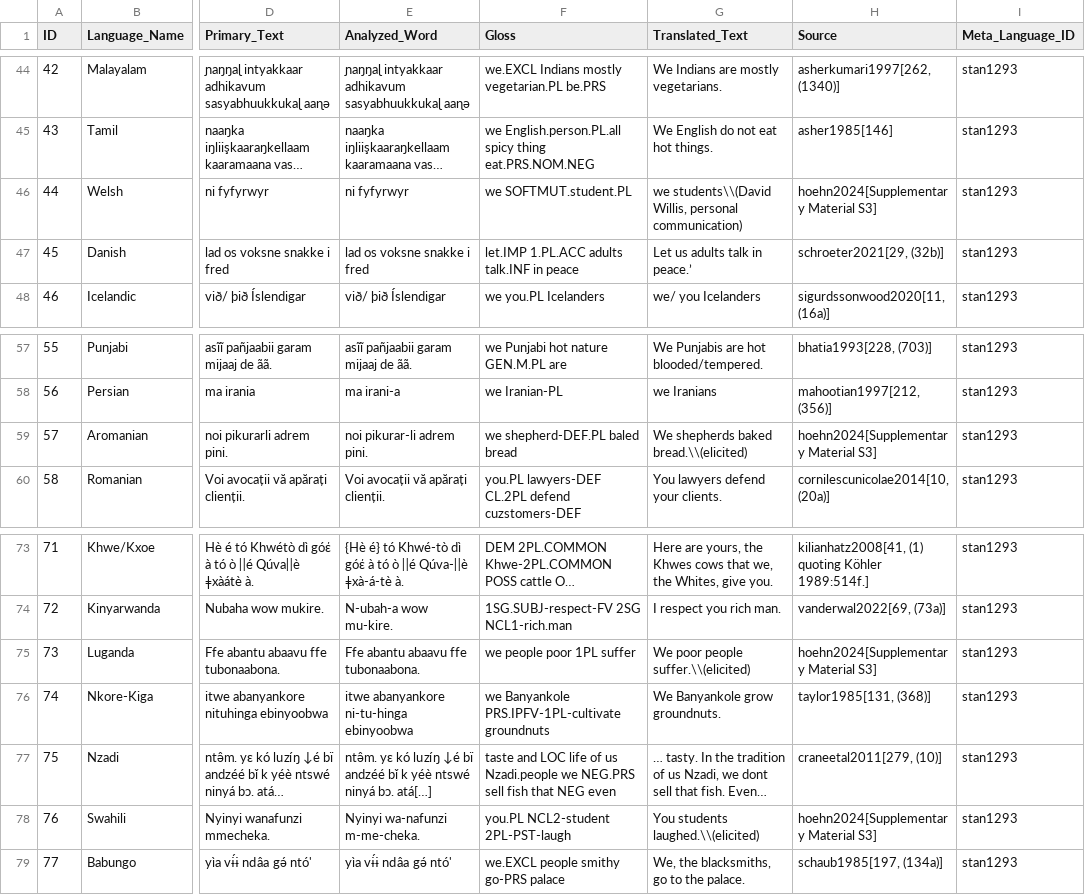
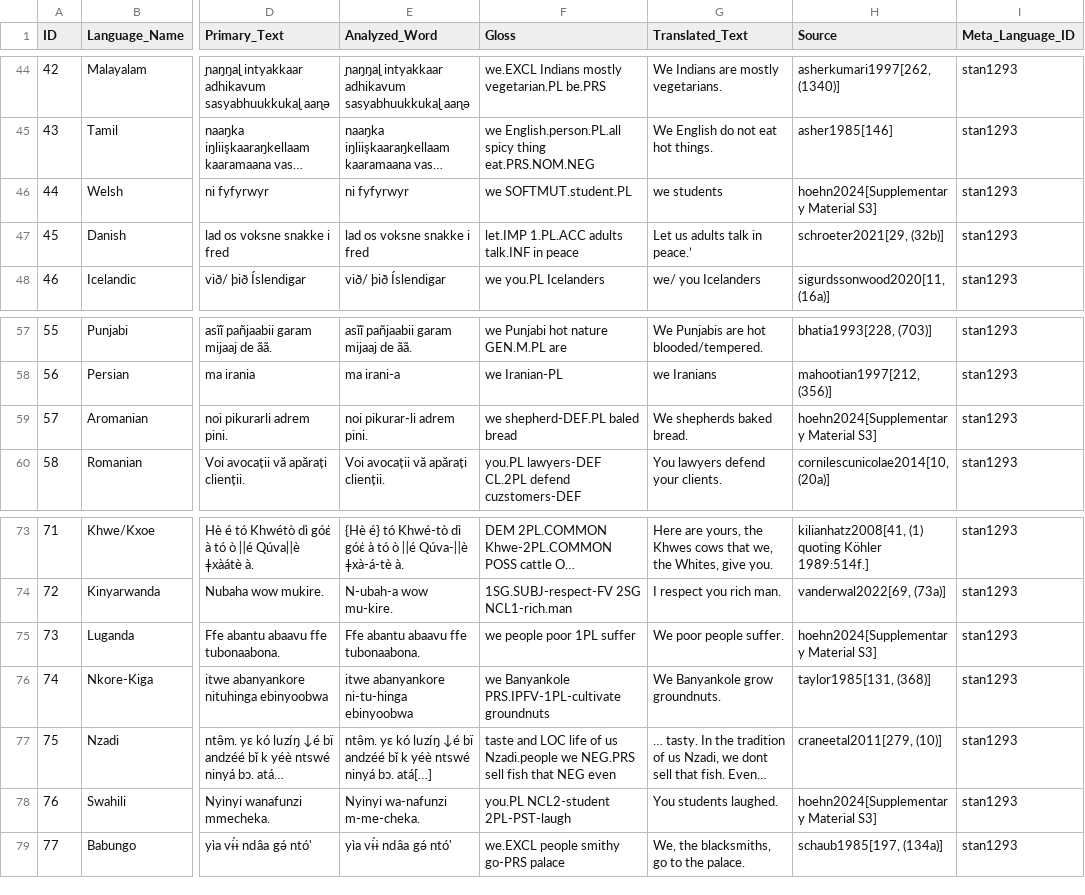
Before and after one commit to gfkpth/nominalperson_cldf, a CSV file: raw/examples.csv, drawn as a sheet; only a part is shown, gaps mark what is left out; long unchanged cells end in …; the diff names each change by its address in the sheet, - before the commit and + after, or states it on an @@ line.

Commit message:
updated new examples.csv and regenerated cldf

```diff
--- a/raw/examples.csv
+++ b/raw/examples.csv
-G46 (Translated_Text): we students\\(David Willis, personal communication)
+G46 (Translated_Text): we students
-G59 (Translated_Text): We shepherds baked bread.\\(elicited)
+G59 (Translated_Text): We shepherds baked bread.
-G75 (Translated_Text): We poor people suffer.\\(elicited)
+G75 (Translated_Text): We poor people suffer.
-G78 (Translated_Text): You students laughed.\\(elicited)
+G78 (Translated_Text): You students laughed.
```
Also changed, not shown: cldf/examples.csv, 3 other files.
